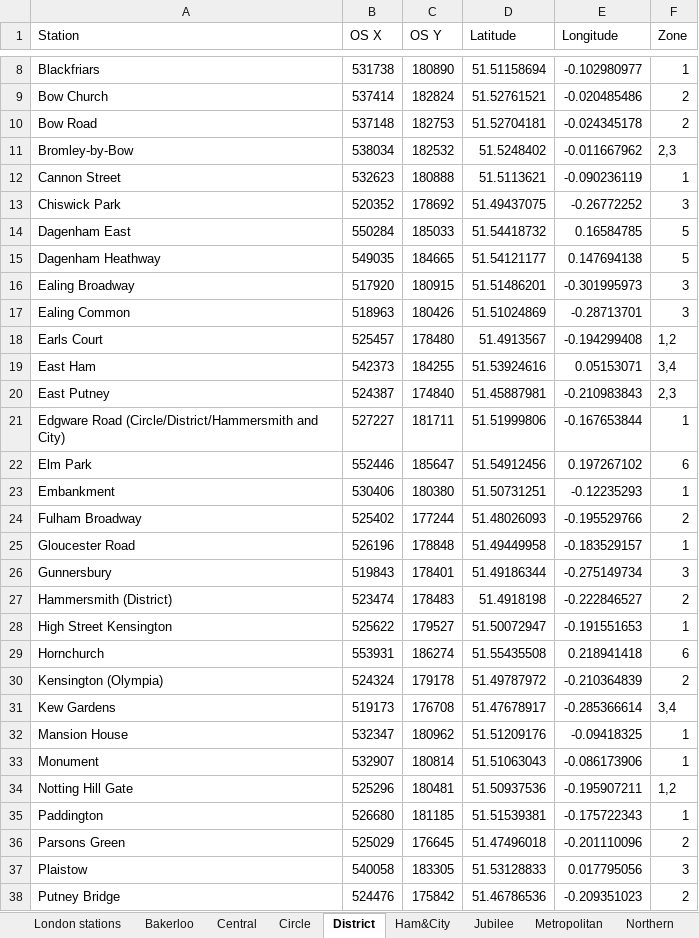
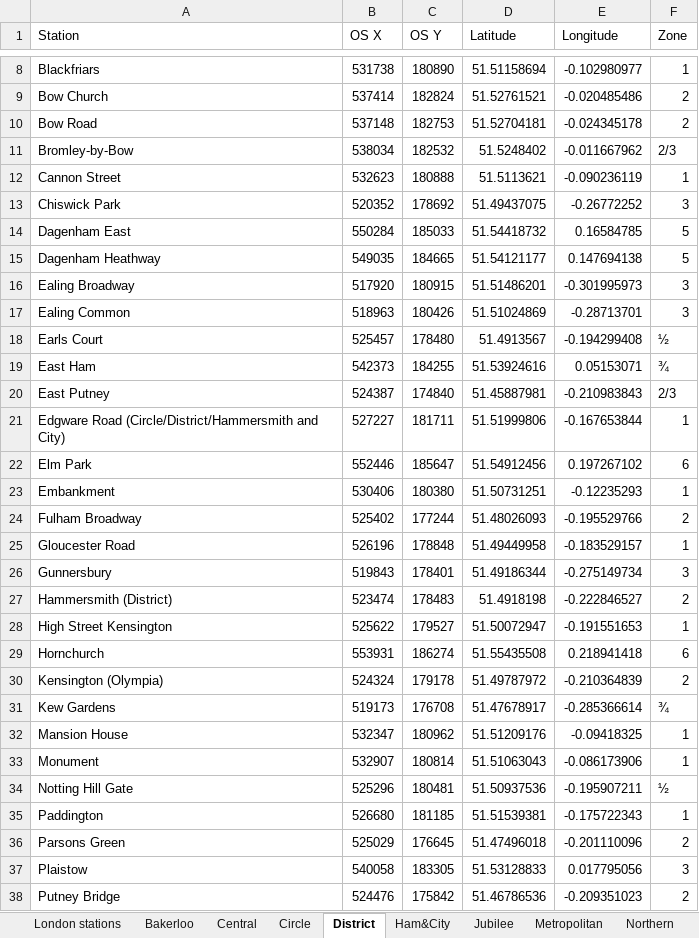
Before and after one commit to AndyHolt/TubeChallenge, an Excel workbook: London stations.xlsx, sheet District, drawn as a sheet; only a part is shown, gaps mark what is left out; values as stored, in another font and other column widths than the file's, no borders; the diff names each change by its address in the sheet, - before the commit and + after, or states it on an @@ line.

Commit message:
reformatting stations in joint zones

```diff
--- a/London stations.xlsx (sheet District)
+++ b/London stations.xlsx (sheet District)
-F11 (Zone): 2,3
+F11 (Zone): 2/3
-F18 (Zone): 1,2
+F18 (Zone): ½
-F19 (Zone): 3,4
+F19 (Zone): ¾
-F20 (Zone): 2,3
+F20 (Zone): 2/3
-F31 (Zone): 3,4
+F31 (Zone): ¾
-F34 (Zone): 1,2
+F34 (Zone): ½
```
Also changed, not shown: sheet Northern, sheet Piccadilly, sheet Central, sheet Jubilee, sheet Ham&City, sheet Victoria, 3 more sheets, charts or pictures.
